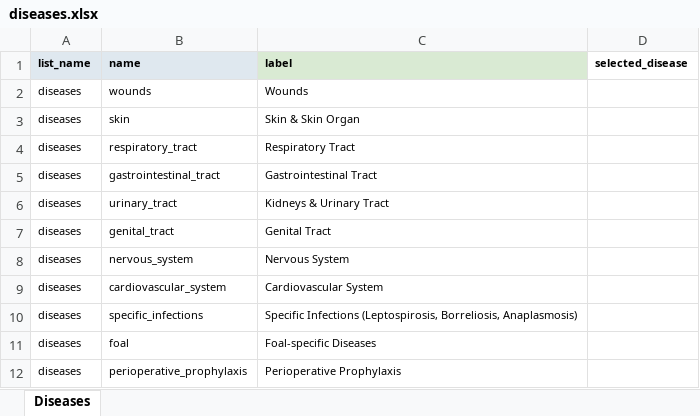
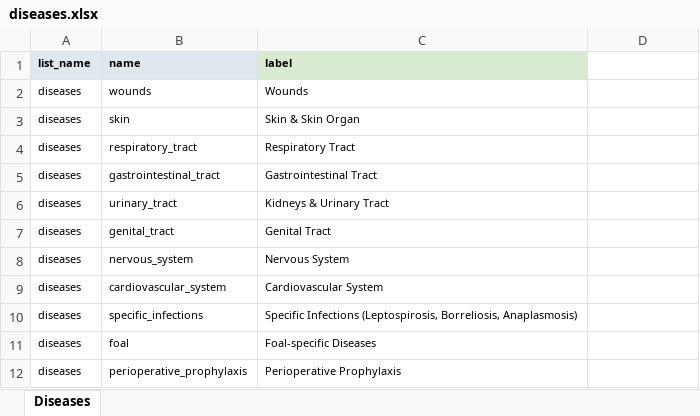
Before and after one commit to starshrimp/CDSS, an Excel workbook: diseases.xlsx, sheet Diseases, drawn as a sheet; values as stored, in another font and other column widths than the file's, no borders; conditional formats not drawn; the diff names each change by its address in the sheet, - before the commit and + after, or states it on an @@ line.

```diff
--- a/diseases.xlsx (sheet Diseases)
+++ b/diseases.xlsx (sheet Diseases)
-D1: selected_disease
+D1: (empty)
```
Also changed, not shown: antibiotics.xlsx, conditional_questions.xlsx, 3 other files.
